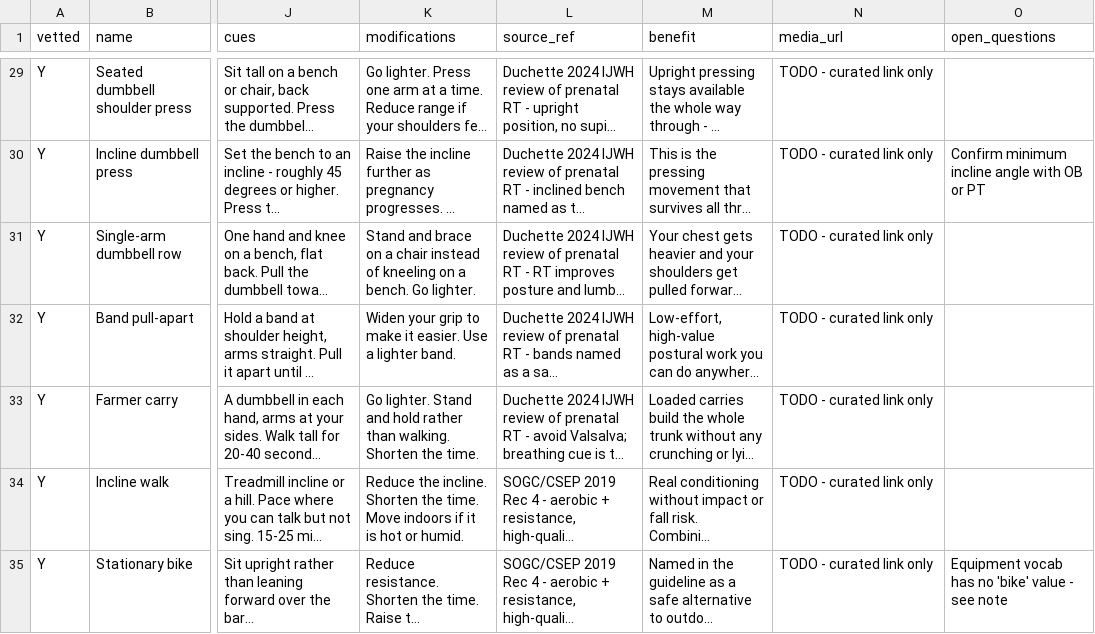
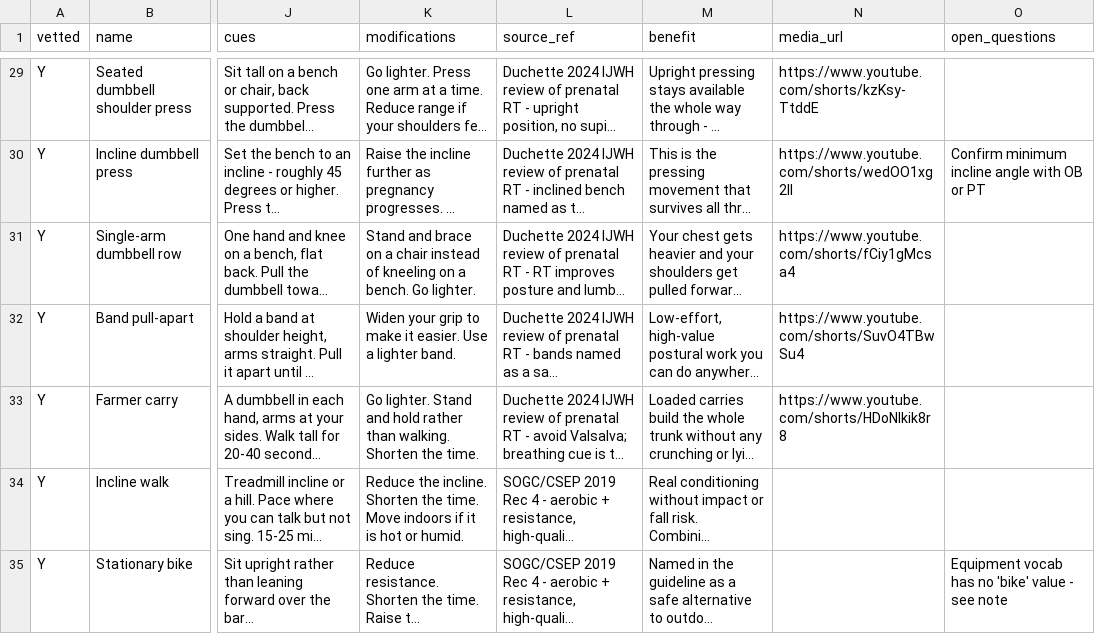
Before and after one commit to krogdog1515/phase-fit-app, a CSV file: supabase/seed/movements_t1.csv, drawn as a sheet; only a part is shown, gaps mark what is left out; long unchanged cells end in …; the diff covers the shown part only; the diff names each change by its address in the sheet, - before the commit and + after, or states it on an @@ line.

```diff
--- a/supabase/seed/movements_t1.csv
+++ b/supabase/seed/movements_t1.csv
-N29 (media_url): TODO - curated link only
+N29 (media_url): https://www.youtube.com/shorts/kzKsy-TtddE
-N30 (media_url): TODO - curated link only
+N30 (media_url): https://www.youtube.com/shorts/wedOO1xg2lI
-N31 (media_url): TODO - curated link only
+N31 (media_url): https://www.youtube.com/shorts/fCiy1gMcsa4
-N32 (media_url): TODO - curated link only
+N32 (media_url): https://www.youtube.com/shorts/SuvO4TBwSu4
-N33 (media_url): TODO - curated link only
+N33 (media_url): https://www.youtube.com/shorts/HDoNIkik8r8
-N34:N35 (media_url): TODO - curated link only
+N34:N35 (media_url): (empty)
```
Also changed, not shown: 27 edited cells elsewhere in this file, 15 other files.
